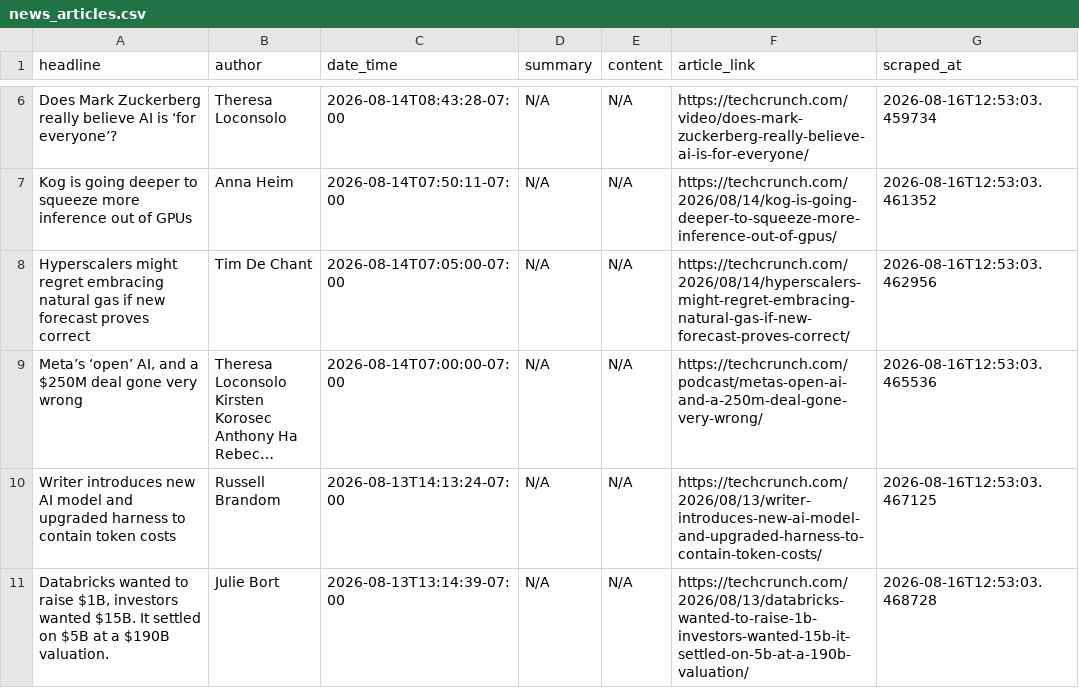
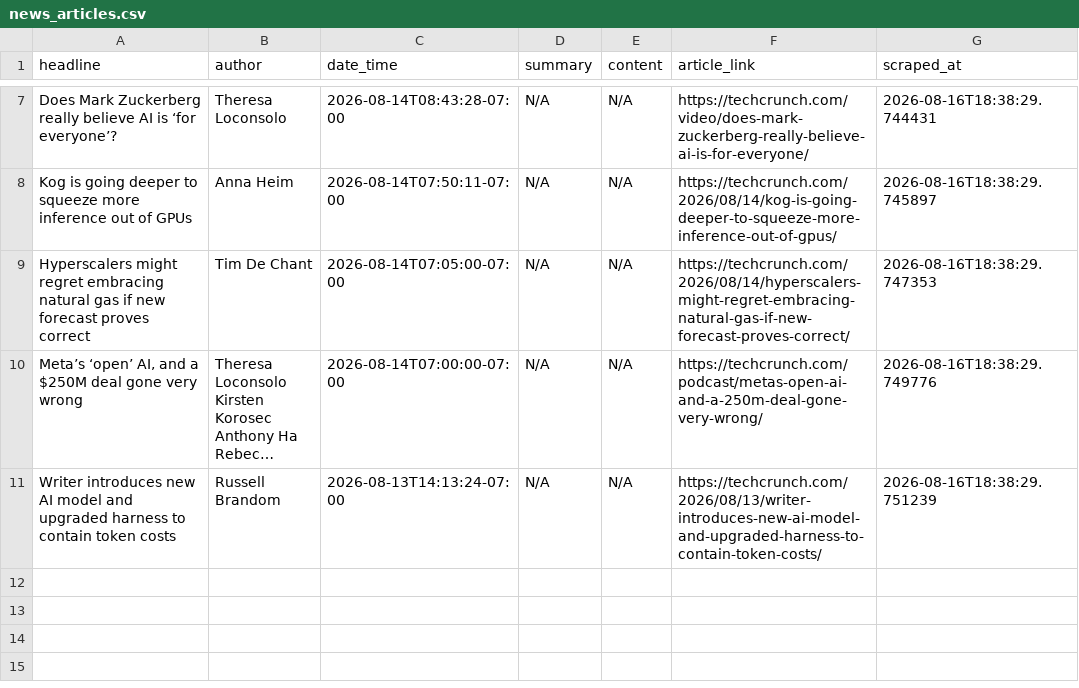
Before and after one commit to rexxgit/webscarpingportfolio, a CSV file: output/news_articles.csv, drawn as a sheet; only a part is shown, gaps mark what is left out; long unchanged cells end in …; removed rows and columns are numbered as before the commit, all else as after; the diff covers the shown part only; the diff names each change by its address in the sheet, - before the commit and + after, or states it on an @@ line.

```diff
--- a/output/news_articles.csv
+++ b/output/news_articles.csv
-G7 (scraped_at): 2026-08-16T12:53:03.459734
+G7 (scraped_at): 2026-08-16T18:38:29.744431
-G8 (scraped_at): 2026-08-16T12:53:03.461352
+G8 (scraped_at): 2026-08-16T18:38:29.745897
-G9 (scraped_at): 2026-08-16T12:53:03.462956
+G9 (scraped_at): 2026-08-16T18:38:29.747353
-G10 (scraped_at): 2026-08-16T12:53:03.465536
+G10 (scraped_at): 2026-08-16T18:38:29.749776
-G11 (scraped_at): 2026-08-16T12:53:03.467125
+G11 (scraped_at): 2026-08-16T18:38:29.751239
-row 11: Databricks wanted to raise $1B, investors wanted $15B. It settled on $5B at a $190B valuation. | Julie Bort | 2026-08-13T13:14:39-07:00 | N/A | N/A | https://techcrunch.com/2026/08/13/databricks-wanted-to-raise-1b-investors-wanted-15b-it-settled-on-5b-at-a-190b-valuation/ | 2026-08-16T12:53:03.468728
```
Also changed, not shown: 1 added row and 7 edited cells elsewhere in this file, 1 other file.
